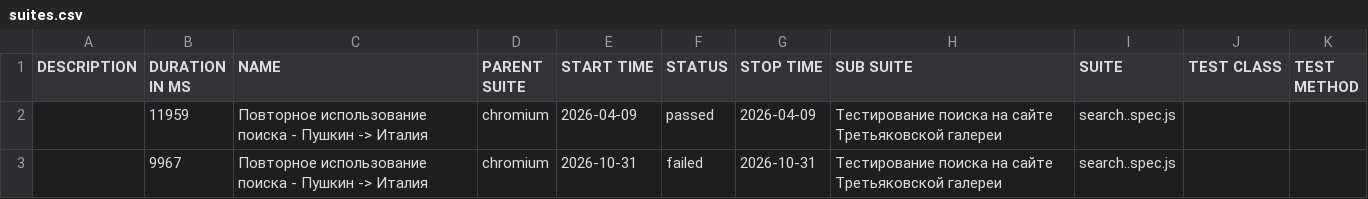
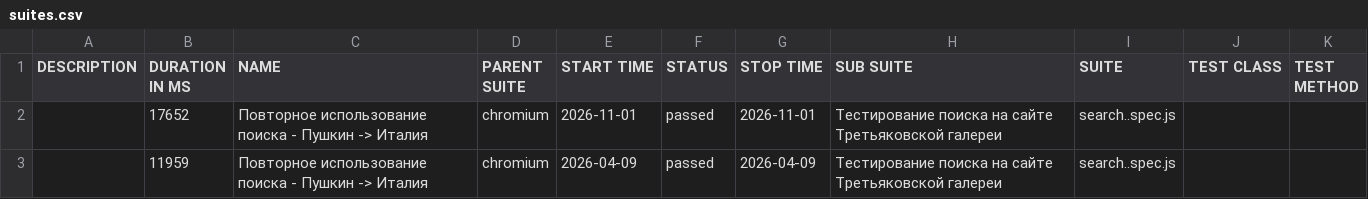
Before and after one commit to Kemont2H/tretyakov-tests, a CSV file: data/suites.csv, drawn as a sheet.

```diff
--- a/data/suites.csv
+++ b/data/suites.csv
@@ -1,3 +1,3 @@
 "DESCRIPTION","DURATION IN MS","NAME","PARENT SUITE","START TIME","STATUS","STOP TIME","SUB SUITE","SUITE","TEST CLASS","TEST METHOD"
+"","17652","Повторное использование поиска - Пушкин -> Италия","chromium","2026-11-01","passed","2026-11-01","Тестирование поиска на сайте Третьяковской галереи","search..spec.js","",""
 "","11959","Повторное использование поиска - Пушкин -> Италия","chromium","2026-04-09","passed","2026-04-09","Тестирование поиска на сайте Третьяковской галереи","search..spec.js","",""
-"","9967","Повторное использование поиска - Пушкин -> Италия","chromium","2026-10-31","failed","2026-10-31","Тестирование поиска на сайте Третьяковской галереи","search..spec.js","",""
```
Also changed, not shown: 27 other files.
